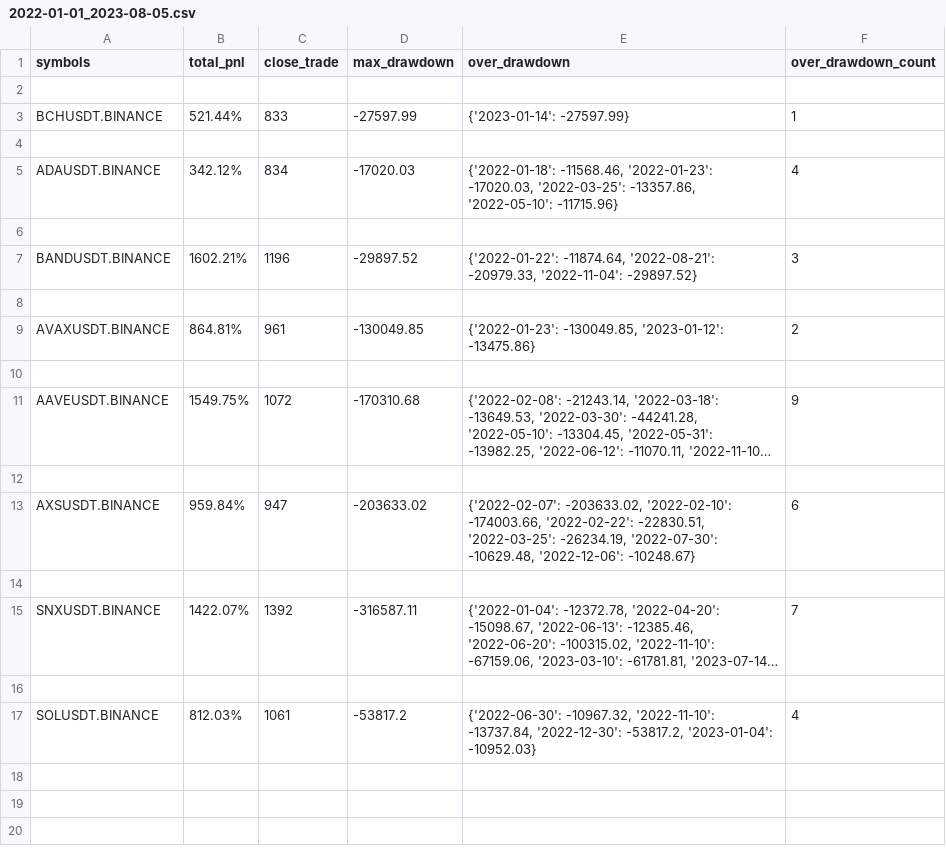
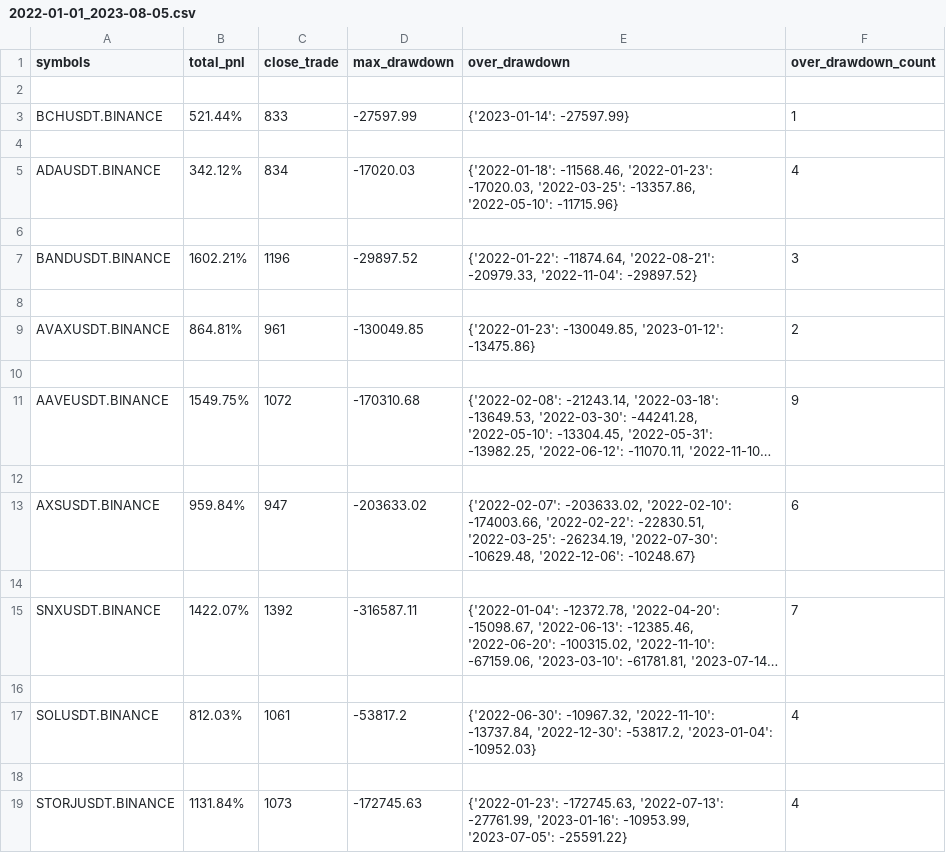
Before and after one commit to lo-e/vnpy, a CSV file: examples/MartingStrategy/combine_backtesting_result/INVERSE/BINANCE/2022-01-01_2023-08-05.csv, drawn as a sheet; long unchanged cells end in …; the diff names each change by its address in the sheet, - before the commit and + after, or states it on an @@ line.

```diff
--- a/examples/MartingStrategy/combine_backtesting_result/INVERSE/BINANCE/2022-01-01_2023-08-05.csv
+++ b/examples/MartingStrategy/combine_backtesting_result/INVERSE/BINANCE/2022-01-01_2023-08-05.csv
+row 18: (empty)
+row 19: STORJUSDT.BINANCE | 1131.84% | 1073 | -172745.63 | {'2022-01-23': -172745.63, '2022-07-13': -27761.99, '2023-01-16': -10953.99, '2023-07-05': -25591.22} | 4
```
Also changed, not shown: 2 other files.
